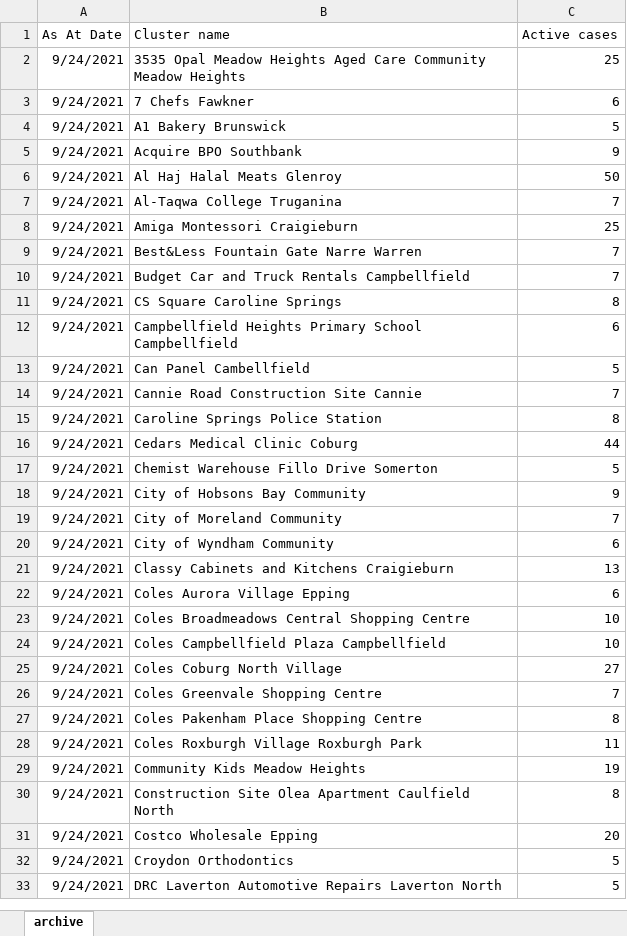
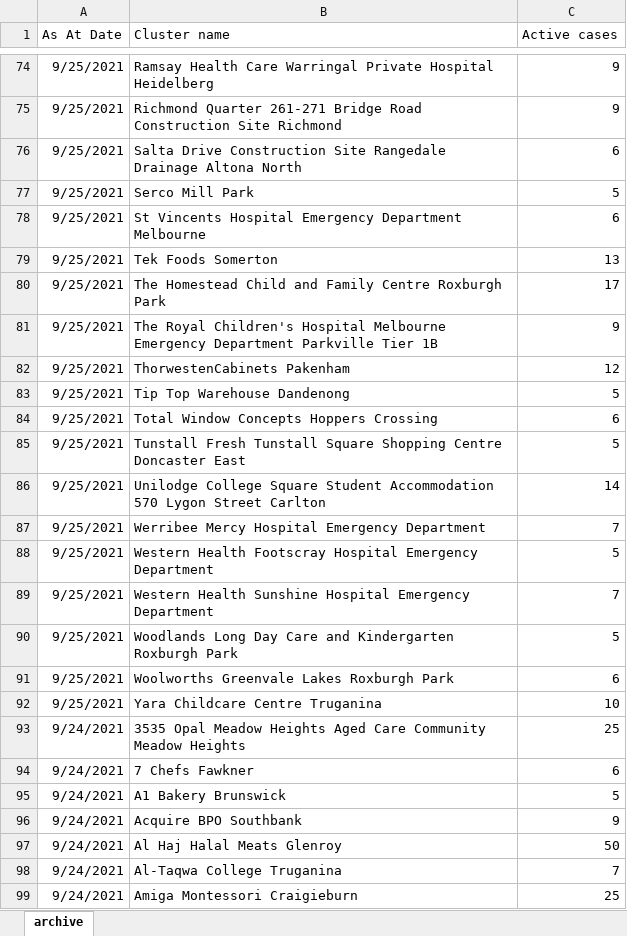
Before and after one commit to Mike-Honey/covid-19-outbreak-paths, an Excel workbook: vic-key-outbreaks_archive.xlsx, sheet archive, drawn as a sheet; only a part is shown, gaps mark what is left out; the shorter side is filled out with more unchanged rows; values as stored, in another font and other column widths than the file's, no borders; table styles not drawn; the diff covers the shown part only; the diff names each change by its address in the sheet, - before the commit and + after, or states it on an @@ line.

```diff
--- a/vic-key-outbreaks_archive.xlsx (sheet archive)
+++ b/vic-key-outbreaks_archive.xlsx (sheet archive)
+row 74: 9/25/2021 | Ramsay Health Care Warringal Private Hospital Heidelberg | 9
+row 75: 9/25/2021 | Richmond Quarter 261-271 Bridge Road Construction Site Richmond | 9
+row 76: 9/25/2021 | Salta Drive Construction Site Rangedale Drainage Altona North | 6
+row 77: 9/25/2021 | Serco Mill Park | 5
+row 78: 9/25/2021 | St Vincents Hospital Emergency Department Melbourne | 6
+row 79: 9/25/2021 | Tek Foods Somerton | 13
+row 80: 9/25/2021 | The Homestead Child and Family Centre Roxburgh Park | 17
+row 81: 9/25/2021 | The Royal Children's Hospital Melbourne Emergency Department Parkville Tier 1B | 9
+row 82: 9/25/2021 | ThorwestenCabinets Pakenham | 12
+row 83: 9/25/2021 | Tip Top Warehouse Dandenong | 5
+row 84: 9/25/2021 | Total Window Concepts Hoppers Crossing | 6
+row 85: 9/25/2021 | Tunstall Fresh Tunstall Square Shopping Centre Doncaster East | 5
+row 86: 9/25/2021 | Unilodge College Square Student Accommodation 570 Lygon Street Carlton | 14
+row 87: 9/25/2021 | Werribee Mercy Hospital Emergency Department | 7
+row 88: 9/25/2021 | Western Health Footscray Hospital Emergency Department | 5
+row 89: 9/25/2021 | Western Health Sunshine Hospital Emergency Department | 7
+row 90: 9/25/2021 | Woodlands Long Day Care and Kindergarten Roxburgh Park | 5
+row 91: 9/25/2021 | Woolworths Greenvale Lakes Roxburgh Park | 6
+row 92: 9/25/2021 | Yara Childcare Centre Truganina | 10
```
Also changed, not shown: 72 added rows elsewhere in this sheet, vic-key-outbreaks_0.xlsx, vic-key-outbreaks_0_diff.xlsx.
